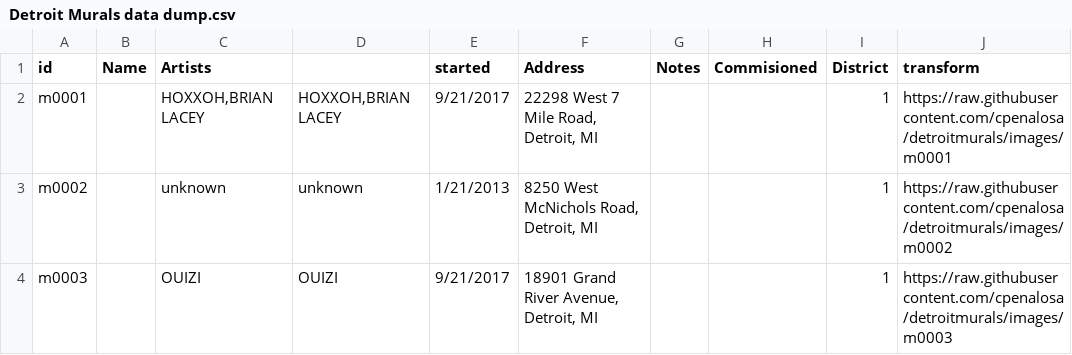
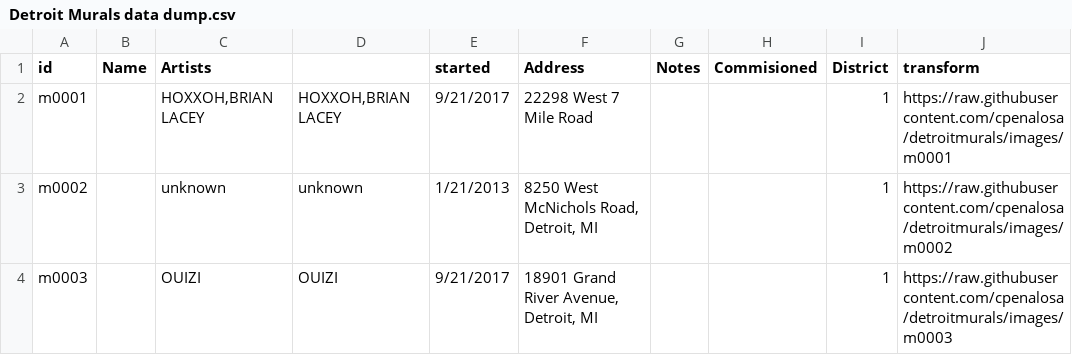
Before and after one commit to cpenalosa/detroitmurals, a CSV file: Detroit Murals data dump.csv, drawn as a sheet; only a part is shown; the diff names each change by its address in the sheet, - before the commit and + after, or states it on an @@ line.

Commit message:
Update Detroit Murals data dump.csv

```diff
--- a/Detroit Murals data dump.csv
+++ b/Detroit Murals data dump.csv
-F2 (Address): 22298 West 7 Mile Road, Detroit, MI
+F2 (Address): 22298 West 7 Mile Road
```
